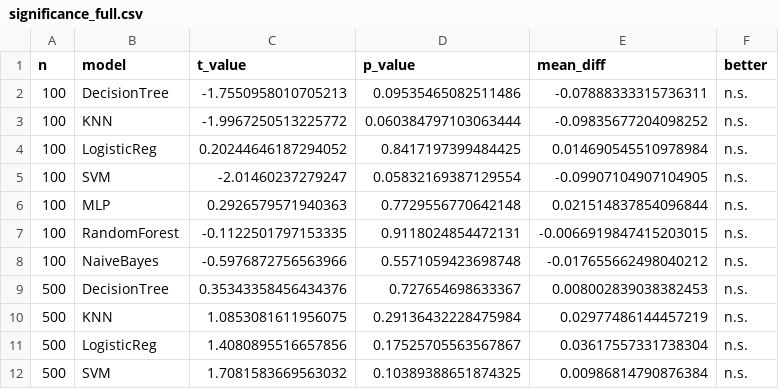
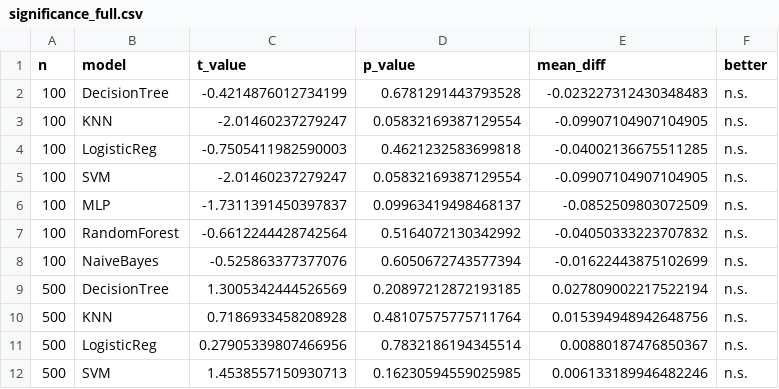
Before and after one commit to LiYuChs/DMML, a CSV file: A2_1158029_李宇晟/output/significance_full.csv, drawn as a sheet; only a part is shown; the diff covers the shown part only.

```diff
--- a/A2_1158029_李宇晟/output/significance_full.csv
+++ b/A2_1158029_李宇晟/output/significance_full.csv
@@ -1,12 +1,12 @@
 n,model,t_value,p_value,mean_diff,better
-100,DecisionTree,-1.7550958010705213,0.09535465082511486,-0.07888333315736311,n.s.
-100,KNN,-1.9967250513225772,0.060384797103063444,-0.09835677204098252,n.s.
-100,LogisticReg,0.20244646187294052,0.8417197399484425,0.014690545510978984,n.s.
+100,DecisionTree,-0.4214876012734199,0.6781291443793528,-0.023227312430348483,n.s.
+100,KNN,-2.01460237279247,0.05832169387129554,-0.09907104907104905,n.s.
+100,LogisticReg,-0.7505411982590003,0.4621232583699818,-0.04002136675511285,n.s.
 100,SVM,-2.01460237279247,0.05832169387129554,-0.09907104907104905,n.s.
-100,MLP,0.2926579571940363,0.7729556770642148,0.021514837854096844,n.s.
-100,RandomForest,-0.1122501797153335,0.9118024854472131,-0.0066919847415203015,n.s.
-100,NaiveBayes,-0.5976872756563966,0.5571059423698748,-0.017655662498040212,n.s.
-500,DecisionTree,0.35343358456434376,0.727654698633367,0.008002839038382453,n.s.
-500,KNN,1.0853081611956075,0.29136432228475984,0.02977486144457219,n.s.
-500,LogisticReg,1.4080895516657856,0.17525705563567867,0.03617557331738304,n.s.
-500,SVM,1.7081583669563032,0.10389388651874325,0.00986814790876384,n.s.
+100,MLP,-1.7311391450397837,0.09963419498468137,-0.0852509803072509,n.s.
+100,RandomForest,-0.6612244428742564,0.5164072130342992,-0.04050333223707832,n.s.
+100,NaiveBayes,-0.525863377377076,0.6050672743577394,-0.01622443875102699,n.s.
+500,DecisionTree,1.3005342444526569,0.20897212872193185,0.027809002217522194,n.s.
+500,KNN,0.7186933458208928,0.48107575775711764,0.015394948942648756,n.s.
+500,LogisticReg,0.27905339807466956,0.7832186194345514,0.00880187476850367,n.s.
+500,SVM,1.4538557150930713,0.16230594559025985,0.006133189946482246,n.s.
```
Also changed, not shown: 30 edited cells elsewhere in this file, A2_1158029_李宇晟/output/mimic3c_results.csv, 7 other files.
